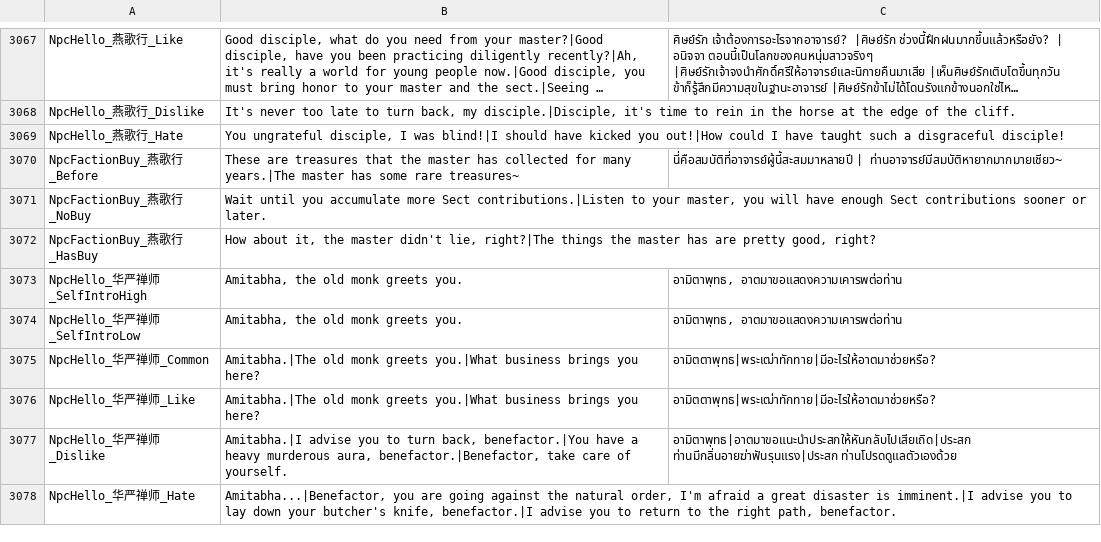
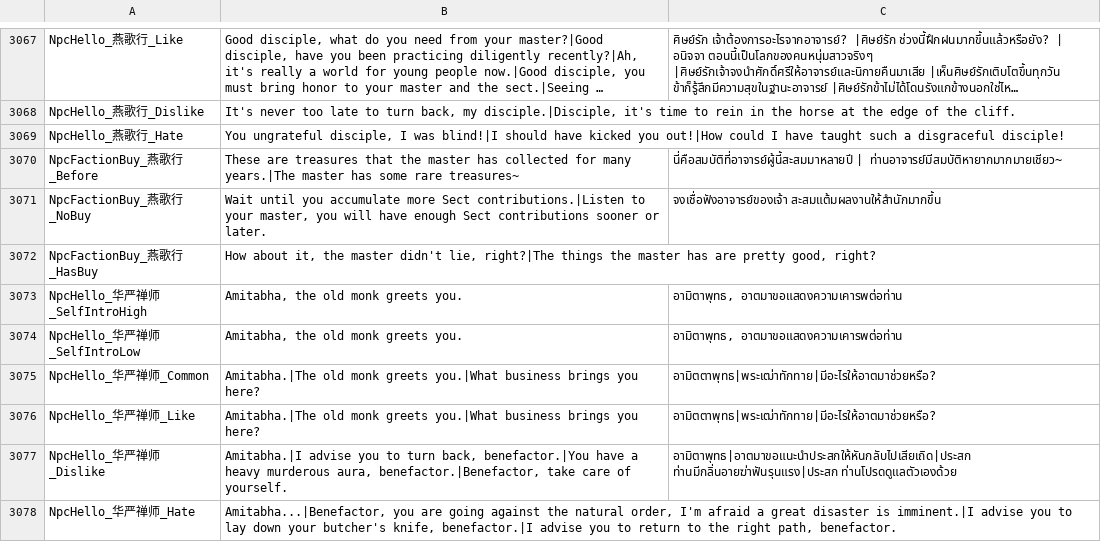
Before and after one commit to 1ookilo/WulinSH-TH, a CSV file: WulinPy/GenerateCSVtoXSLX/csv_input/本地化数据_交互自动生成.csv, drawn as a sheet; only a part is shown, gaps mark what is left out; long unchanged cells end in ….

```diff
--- a/WulinPy/GenerateCSVtoXSLX/csv_input/本地化数据_交互自动生成.csv
+++ b/WulinPy/GenerateCSVtoXSLX/csv_input/本地化数据_交互自动生成.csv
@@ -3070,3 +3070,3 @@ NpcHello_燕歌行_Hate,"You ungrateful disciple, I was blind!|I should have kic
 NpcFactionBuy_燕歌行_Before,These are treasures that the master has collected for many years.|The master has some rare treasures~,นี่คือสมบัติที่อาจารย์ผู้นี้สะสมมาหลายปี | ท่านอาจารย์มีสมบัติหายากมากมายเชียว~
-NpcFactionBuy_燕歌行_NoBuy,"Wait until you accumulate more Sect contributions.|Listen to your master, you will have enough Sect contributions sooner or later."
+NpcFactionBuy_燕歌行_NoBuy,"Wait until you accumulate more Sect contributions.|Listen to your master, you will have enough Sect contributions sooner or later.",จงเชื่อฟังอาจารย์ของเจ้า สะสมแต้มผลงานให้สำนักมากขึ้น
 NpcFactionBuy_燕歌行_HasBuy,"How about it, the master didn't lie, right?|The things the master has are pretty good, right?"
```
Also changed, not shown: WulinPy/GenerateCSVtoXSLX/csv_input/本地化数据_事件_zq.csv, 2 other files.
